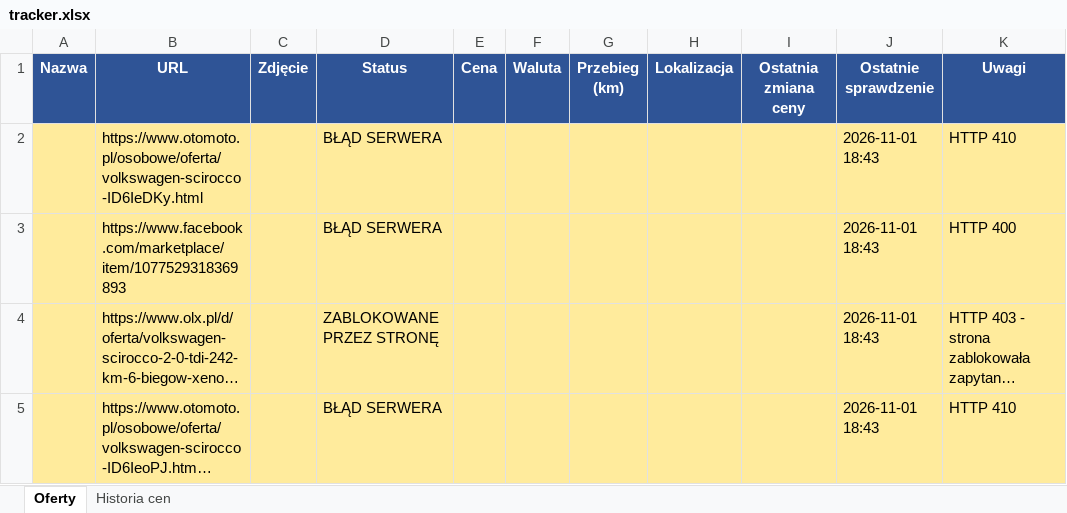
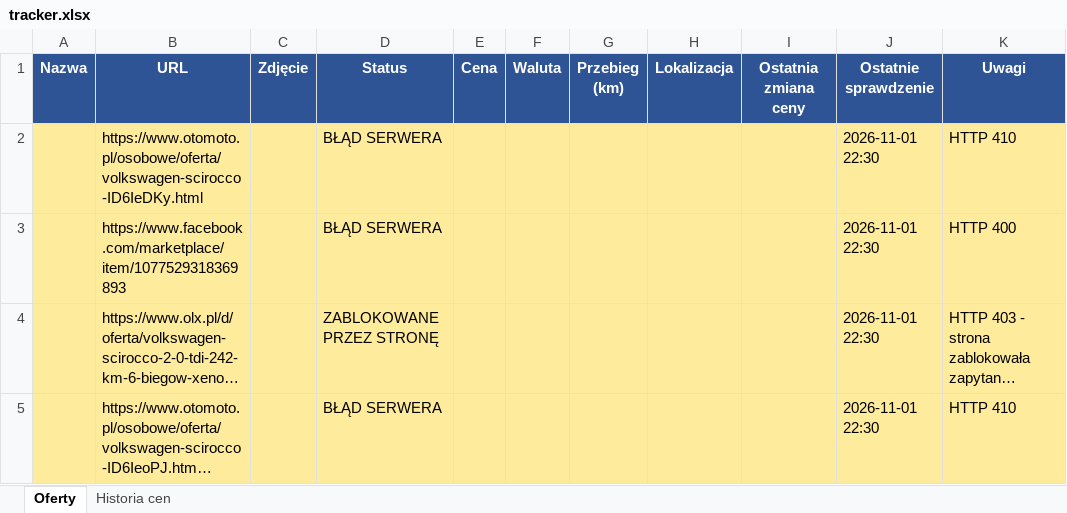
Before and after one commit to ziom124/carmonitorautocheckv2, an Excel workbook: tracker.xlsx, sheet Oferty, drawn as a sheet; long unchanged cells end in …; values as stored, in another font and other column widths than the file's, no borders; the diff names each change by its address in the sheet, - before the commit and + after, or states it on an @@ line.

```diff
--- a/tracker.xlsx (sheet Oferty)
+++ b/tracker.xlsx (sheet Oferty)
-J2:J5 (Ostatnie sprawdzenie): 2026-11-01 18:43
+J2:J5 (Ostatnie sprawdzenie): 2026-11-01 22:30
```
Also changed, not shown: 2 other files.
